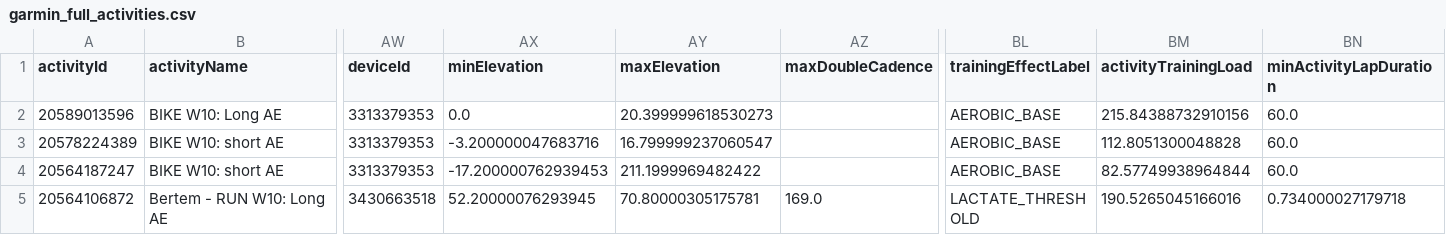
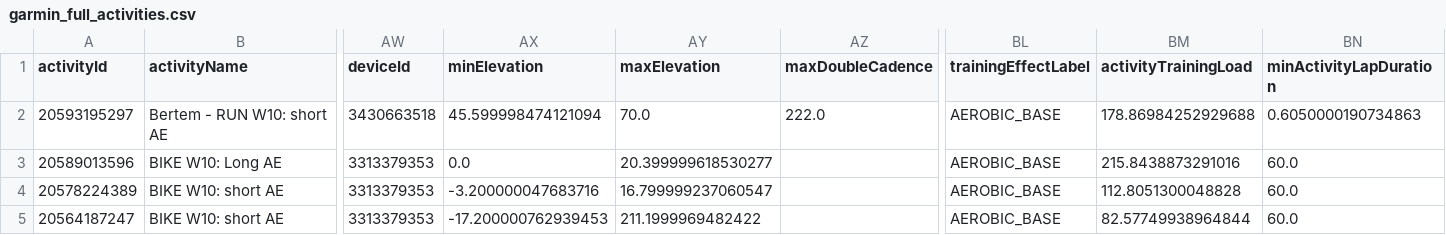
Before and after one commit to Goofy2001/TriathlonDashboard, a CSV file: garmin_full_activities.csv, drawn as a sheet; only a part is shown, gaps mark what is left out; the shorter side is filled out with more unchanged rows; addresses are those after the commit; rows hold the shown columns only; the diff names each change by its address in the sheet, - before the commit and + after, or states it on an @@ line.

```diff
--- a/garmin_full_activities.csv
+++ b/garmin_full_activities.csv
+row 2: 20593195297 | Bertem - RUN W10: short AE | 3430663518 | 45.599998474121094 | 70.0 | 222.0 | AEROBIC_BASE | 178.86984252929688 | 0.6050000190734863
-AY3 (maxElevation): 20.399999618530273
+AY3 (maxElevation): 20.399999618530277
-BM3 (activityTrainingLoad): 215.84388732910156
+BM3 (activityTrainingLoad): 215.8438873291016
```
Also changed, not shown: garmin_activities.csv, garmin_metrics_log.csv, 1 other file.
